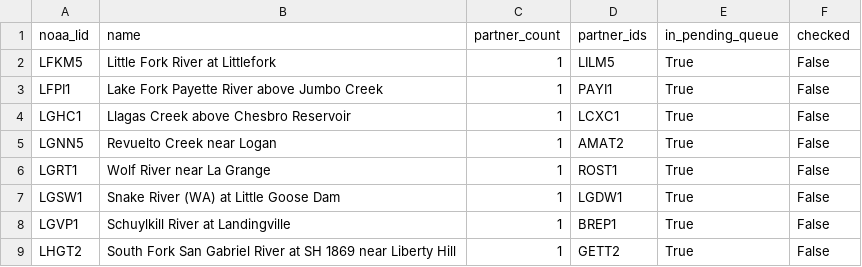
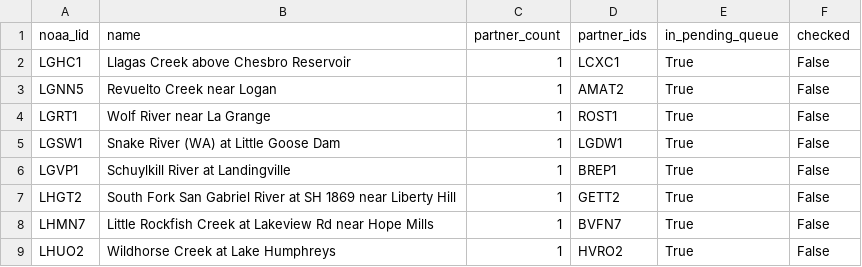
Before and after one commit to pbangiola/paddlersmap, a CSV file: data/network_audit/single_partner_endpoints.csv, drawn as a sheet; only a part is shown; the shorter side is filled out with more unchanged rows; the diff names each change by its address in the sheet, - before the commit and + after, or states it on an @@ line.

```diff
--- a/data/network_audit/single_partner_endpoints.csv
+++ b/data/network_audit/single_partner_endpoints.csv
-row 2: LFKM5 | Little Fork River at Littlefork | 1 | LILM5 | True | False
-row 3: LFPI1 | Lake Fork Payette River above Jumbo Creek | 1 | PAYI1 | True | False
```
Also changed, not shown: data/network_audit/unchecked_endpoints.csv, 3 other files.
